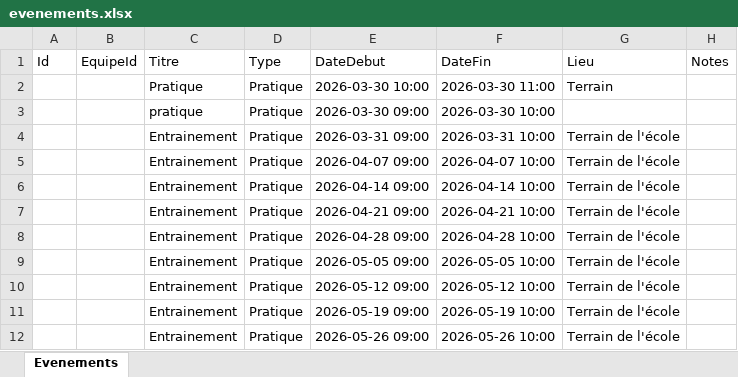
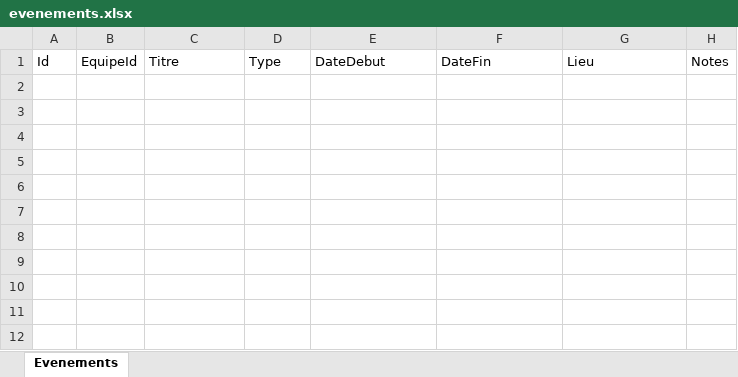
Before and after one commit to papathebrain/GestionEquipeSportive, an Excel workbook: Data/evenements.xlsx, sheet Evenements, drawn as a sheet; values as stored, in another font and other column widths than the file's, no borders; the diff names each change by its address in the sheet, - before the commit and + after, or states it on an @@ line.

```diff
--- a/Data/evenements.xlsx (sheet Evenements)
+++ b/Data/evenements.xlsx (sheet Evenements)
-row 2:  |  | Pratique | Pratique | 2026-03-30 10:00 | 2026-03-30 11:00 | Terrain
-row 3:  |  | pratique | Pratique | 2026-03-30 09:00 | 2026-03-30 10:00
-row 4:  |  | Entrainement | Pratique | 2026-03-31 09:00 | 2026-03-31 10:00 | Terrain de l'école
-row 5:  |  | Entrainement | Pratique | 2026-04-07 09:00 | 2026-04-07 10:00 | Terrain de l'école
-row 6:  |  | Entrainement | Pratique | 2026-04-14 09:00 | 2026-04-14 10:00 | Terrain de l'école
-row 7:  |  | Entrainement | Pratique | 2026-04-21 09:00 | 2026-04-21 10:00 | Terrain de l'école
-row 8:  |  | Entrainement | Pratique | 2026-04-28 09:00 | 2026-04-28 10:00 | Terrain de l'école
-row 9:  |  | Entrainement | Pratique | 2026-05-05 09:00 | 2026-05-05 10:00 | Terrain de l'école
-row 10:  |  | Entrainement | Pratique | 2026-05-12 09:00 | 2026-05-12 10:00 | Terrain de l'école
-row 11:  |  | Entrainement | Pratique | 2026-05-19 09:00 | 2026-05-19 10:00 | Terrain de l'école
-row 12:  |  | Entrainement | Pratique | 2026-05-26 09:00 | 2026-05-26 10:00 | Terrain de l'école
```
Also changed, not shown: Data/ecoles.xlsx, Data/equipes.xlsx, 37 other files.
